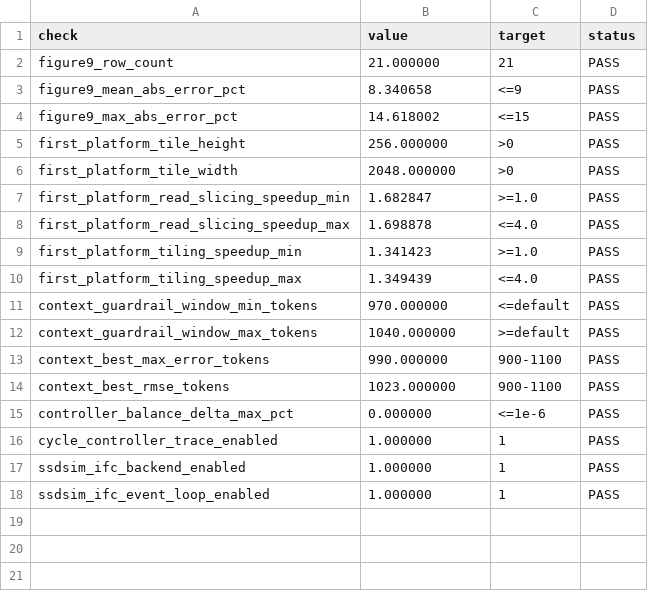
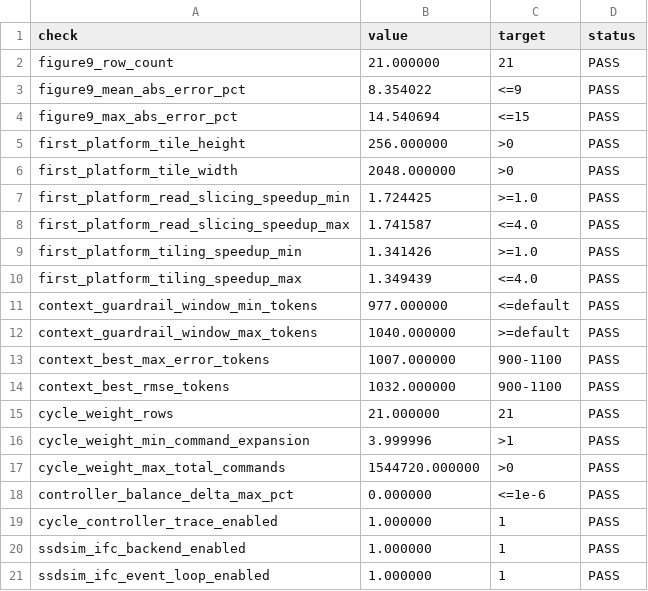
Before and after one commit to dengls24/IFC-cambricon-llm, a CSV file: results/reproduction_checks.csv, drawn as a sheet.

```diff
--- a/results/reproduction_checks.csv
+++ b/results/reproduction_checks.csv
@@ -2,14 +2,17 @@ check,value,target,status
 figure9_row_count,21.000000,21,PASS
-figure9_mean_abs_error_pct,8.340658,<=9,PASS
-figure9_max_abs_error_pct,14.618002,<=15,PASS
+figure9_mean_abs_error_pct,8.354022,<=9,PASS
+figure9_max_abs_error_pct,14.540694,<=15,PASS
 first_platform_tile_height,256.000000,>0,PASS
 first_platform_tile_width,2048.000000,>0,PASS
-first_platform_read_slicing_speedup_min,1.682847,>=1.0,PASS
-first_platform_read_slicing_speedup_max,1.698878,<=4.0,PASS
-first_platform_tiling_speedup_min,1.341423,>=1.0,PASS
+first_platform_read_slicing_speedup_min,1.724425,>=1.0,PASS
+first_platform_read_slicing_speedup_max,1.741587,<=4.0,PASS
+first_platform_tiling_speedup_min,1.341426,>=1.0,PASS
 first_platform_tiling_speedup_max,1.349439,<=4.0,PASS
-context_guardrail_window_min_tokens,970.000000,<=default,PASS
+context_guardrail_window_min_tokens,977.000000,<=default,PASS
 context_guardrail_window_max_tokens,1040.000000,>=default,PASS
-context_best_max_error_tokens,990.000000,900-1100,PASS
-context_best_rmse_tokens,1023.000000,900-1100,PASS
+context_best_max_error_tokens,1007.000000,900-1100,PASS
+context_best_rmse_tokens,1032.000000,900-1100,PASS
+cycle_weight_rows,21.000000,21,PASS
+cycle_weight_min_command_expansion,3.999996,>1,PASS
+cycle_weight_max_total_commands,1544720.000000,>0,PASS
 controller_balance_delta_max_pct,0.000000,<=1e-6,PASS
```
Also changed, not shown: results/context_length_inference.csv, results/controller_timing_summary.csv, 45 other files.
